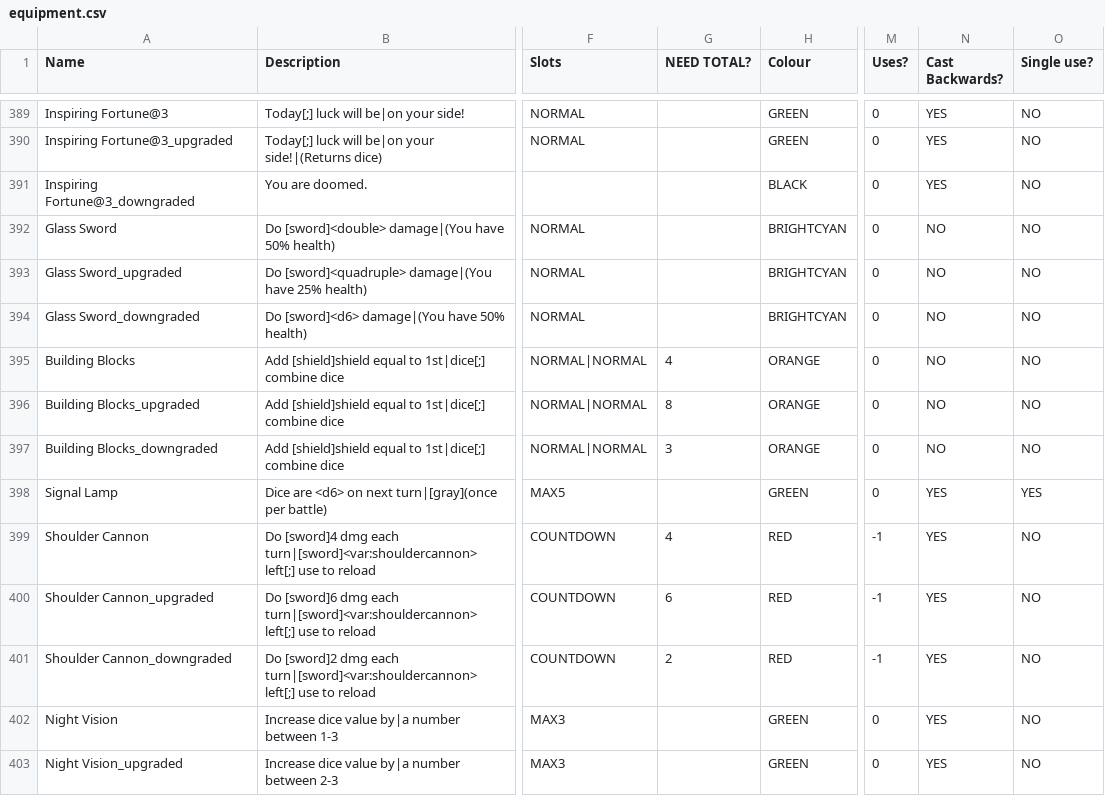
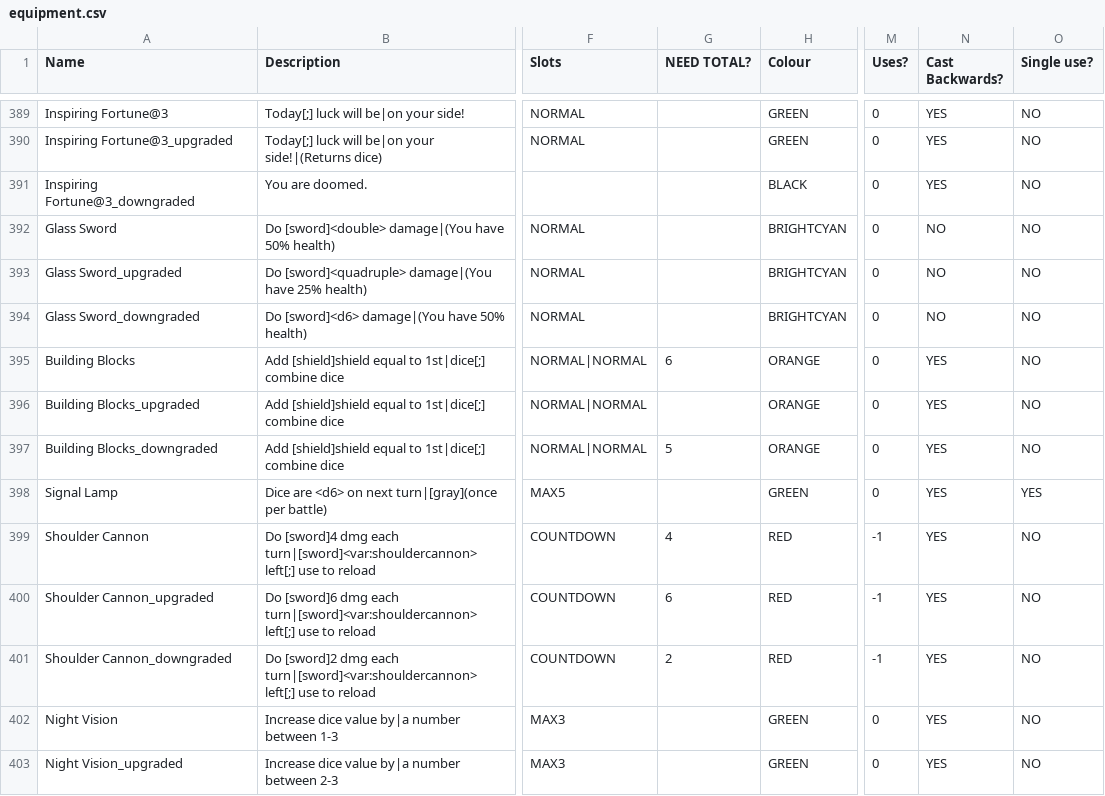
Before and after one commit to TheMysticSword/megaquest, a CSV file: _append/data/text/equipment.csv, drawn as a sheet; only a part is shown, gaps mark what is left out; the diff names each change by its address in the sheet, - before the commit and + after, or states it on an @@ line.

Commit message:
Buff Building Blocks
Fixes #4

```diff
--- a/_append/data/text/equipment.csv
+++ b/_append/data/text/equipment.csv
-G395 (NEED TOTAL?): 4
+G395 (NEED TOTAL?): 6
-N395:N397 (Cast Backwards?): NO
+N395:N397 (Cast Backwards?): YES
-G396 (NEED TOTAL?): 8
+G396 (NEED TOTAL?): (empty)
-G397 (NEED TOTAL?): 3
+G397 (NEED TOTAL?): 5
```
